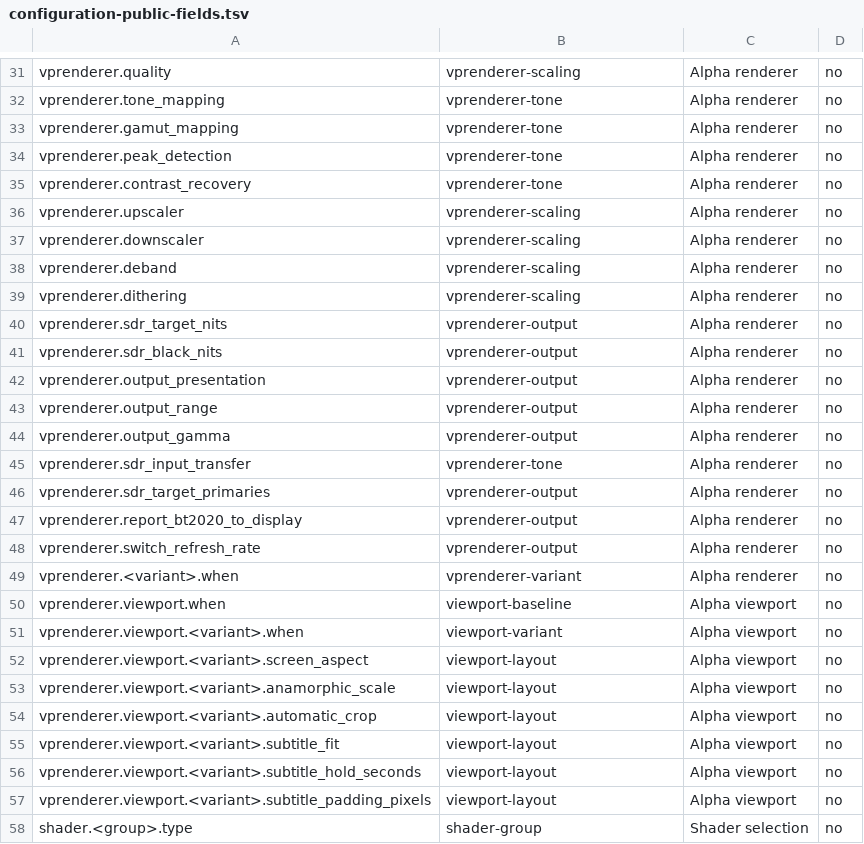
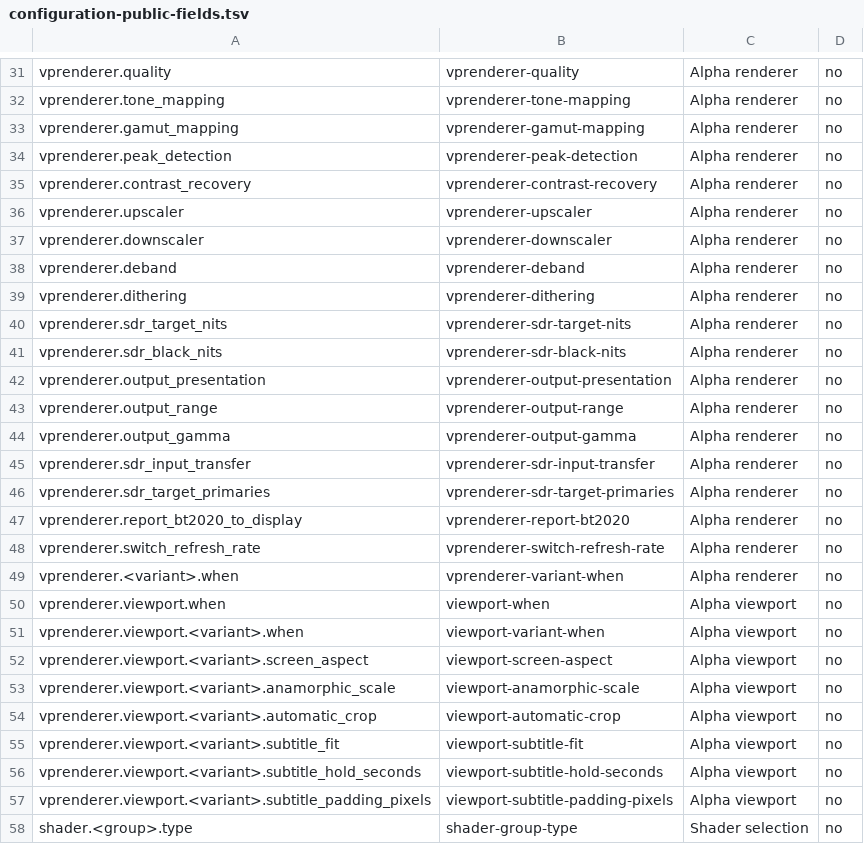
Before and after one commit to billslack2/videoprocessor, a TSV file: docs/configuration-public-fields.tsv, drawn as a sheet; only a part is shown, gaps mark what is left out; the diff covers the shown part only; the diff names each change by its address in the sheet, - before the commit and + after, or states it on an @@ line.

```diff
--- a/docs/configuration-public-fields.tsv
+++ b/docs/configuration-public-fields.tsv
-B31: vprenderer-scaling
+B31: vprenderer-quality
-B32: vprenderer-tone
+B32: vprenderer-tone-mapping
-B33: vprenderer-tone
+B33: vprenderer-gamut-mapping
-B34: vprenderer-tone
+B34: vprenderer-peak-detection
-B35: vprenderer-tone
+B35: vprenderer-contrast-recovery
-B36: vprenderer-scaling
+B36: vprenderer-upscaler
-B37: vprenderer-scaling
+B37: vprenderer-downscaler
-B38: vprenderer-scaling
+B38: vprenderer-deband
-B39: vprenderer-scaling
+B39: vprenderer-dithering
-B40: vprenderer-output
+B40: vprenderer-sdr-target-nits
-B41: vprenderer-output
+B41: vprenderer-sdr-black-nits
-B42: vprenderer-output
+B42: vprenderer-output-presentation
-B43: vprenderer-output
+B43: vprenderer-output-range
-B44: vprenderer-output
+B44: vprenderer-output-gamma
-B45: vprenderer-tone
+B45: vprenderer-sdr-input-transfer
-B46: vprenderer-output
+B46: vprenderer-sdr-target-primaries
-B47: vprenderer-output
+B47: vprenderer-report-bt2020
-B48: vprenderer-output
+B48: vprenderer-switch-refresh-rate
-B49: vprenderer-variant
+B49: vprenderer-variant-when
-B50: viewport-baseline
+B50: viewport-when
-B51: viewport-variant
+B51: viewport-variant-when
-B52: viewport-layout
+B52: viewport-screen-aspect
-B53: viewport-layout
+B53: viewport-anamorphic-scale
-B54: viewport-layout
+B54: viewport-automatic-crop
-B55: viewport-layout
+B55: viewport-subtitle-fit
-B56: viewport-layout
+B56: viewport-subtitle-hold-seconds
-B57: viewport-layout
+B57: viewport-subtitle-padding-pixels
-B58: shader-group
+B58: shader-group-type
```
Also changed, not shown: 42 edited cells elsewhere in this file, 4 other files.
